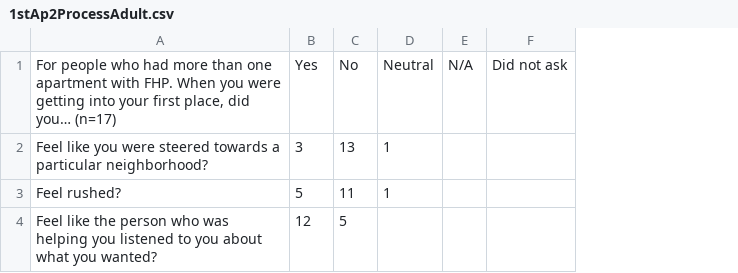
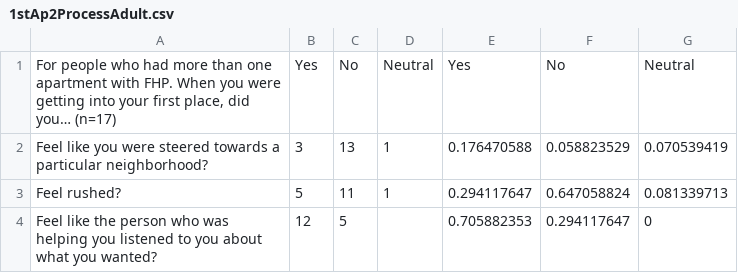
Before and after one commit to Amandanoelward/GitHubFHP_Repository, a CSV file: Housing/1stAp2ProcessAdult.csv, drawn as a sheet; removed rows and columns are numbered as before the commit, all else as after; the diff names each change by its address in the sheet, - before the commit and + after, or states it on an @@ line.

```diff
--- a/Housing/1stAp2ProcessAdult.csv
+++ b/Housing/1stAp2ProcessAdult.csv
-column E, row 1: N/A
-column F, row 1: Did not ask
+column E, rows 1-4: Yes | 0.176470588 | 0.294117647 | 0.705882353
+column F, rows 1-4: No | 0.058823529 | 0.647058824 | 0.294117647
+column G, rows 1-4: Neutral | 0.070539419 | 0.081339713 | 0
```
Also changed, not shown: Housing/1stAp2ProcessYouth.csv.
